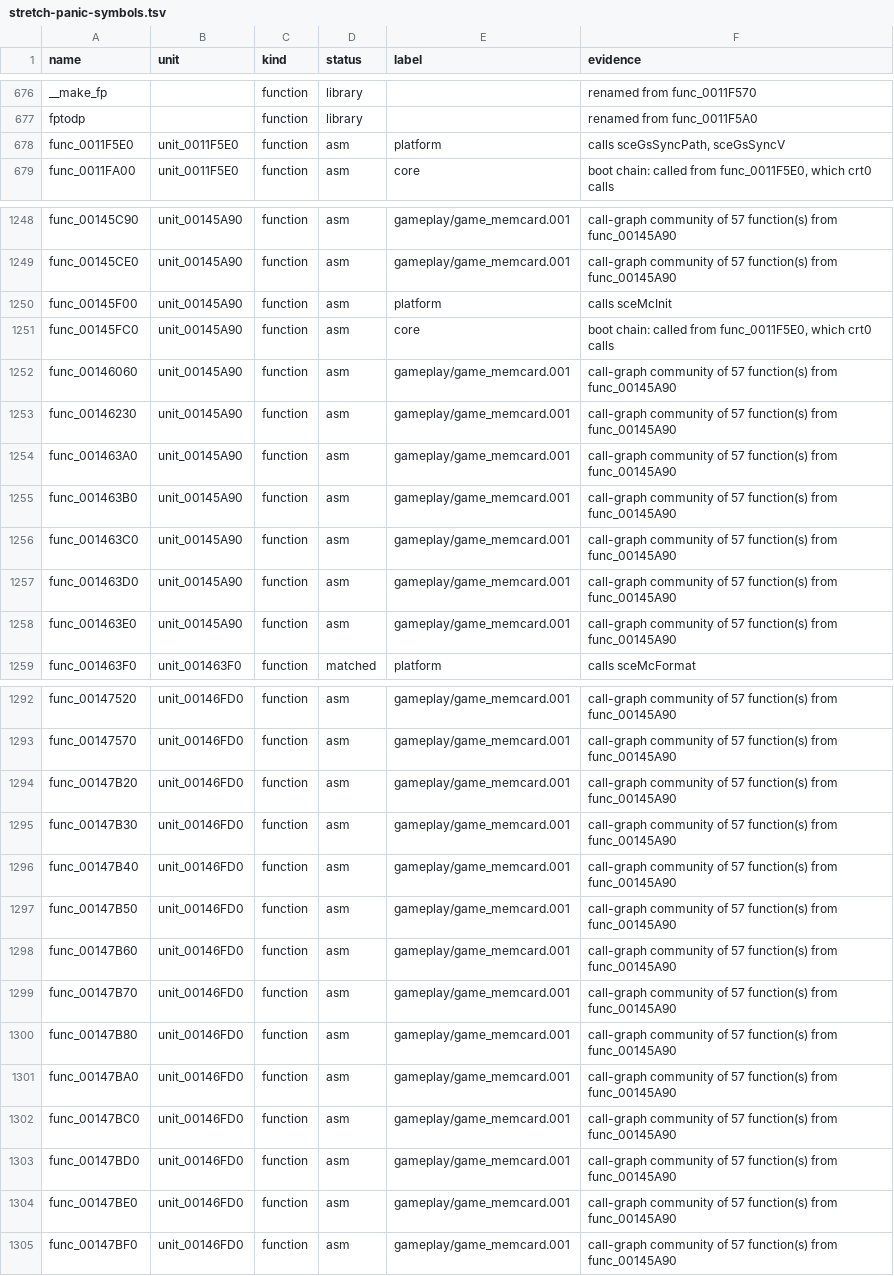
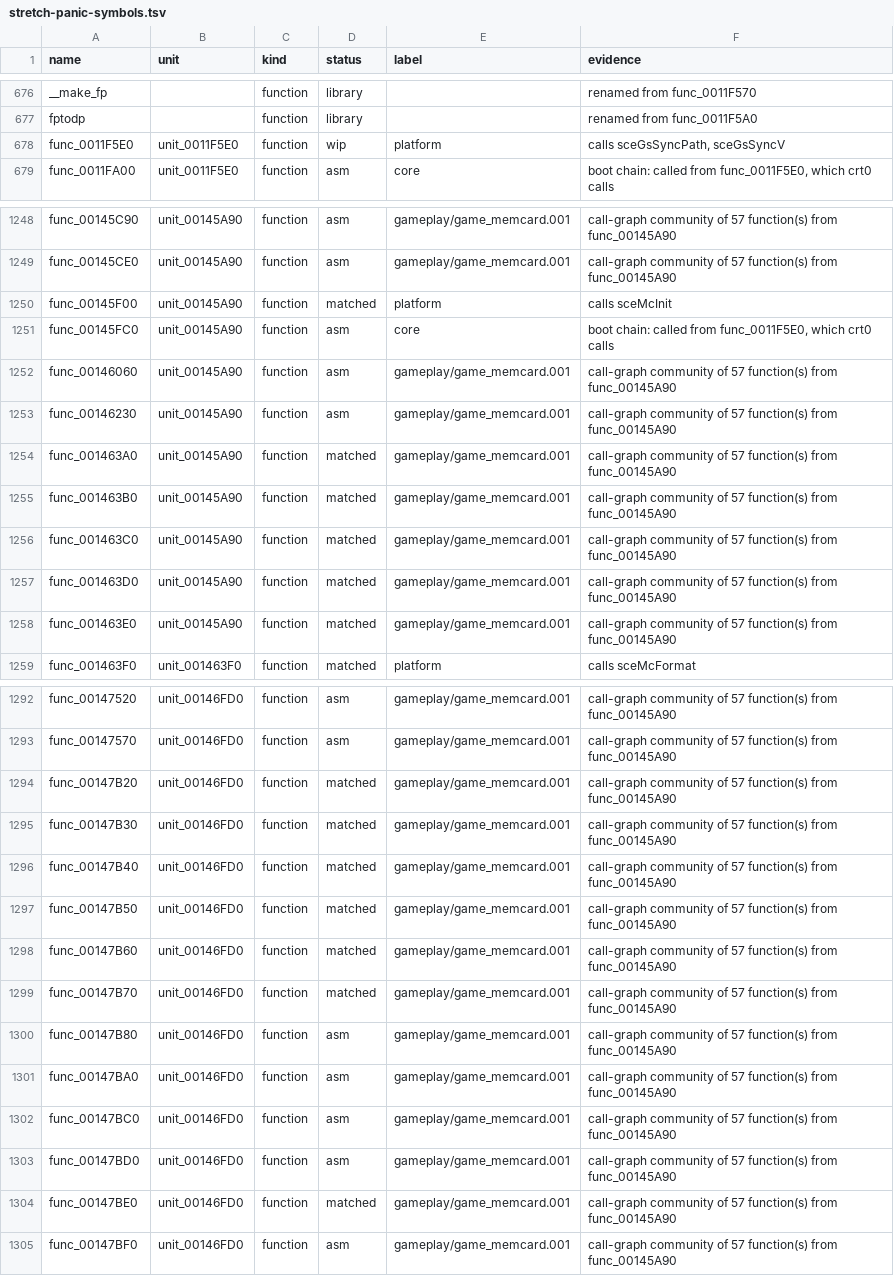
Before and after one commit to Harskov/stretch-panic-usa, a TSV file: symbols/stretch-panic-symbols.tsv, drawn as a sheet; only a part is shown, gaps mark what is left out; the diff covers the shown part only.

```diff
--- a/symbols/stretch-panic-symbols.tsv
+++ b/symbols/stretch-panic-symbols.tsv
@@ -677,3 +677,3 @@ __make_fp		function	library		renamed from func_0011F570
 fptodp		function	library		renamed from func_0011F5A0
-func_0011F5E0	unit_0011F5E0	function	asm	platform	calls sceGsSyncPath, sceGsSyncV
+func_0011F5E0	unit_0011F5E0	function	wip	platform	calls sceGsSyncPath, sceGsSyncV
 func_0011FA00	unit_0011F5E0	function	asm	core	boot chain: called from func_0011F5E0, which crt0 calls
@@ -1249,3 +1249,3 @@ func_00145C90	unit_00145A90	function	asm	gameplay/game_memcard.001	call-graph co
 func_00145CE0	unit_00145A90	function	asm	gameplay/game_memcard.001	call-graph community of 57 function(s) from func_00145A90
-func_00145F00	unit_00145A90	function	asm	platform	calls sceMcInit
+func_00145F00	unit_00145A90	function	matched	platform	calls sceMcInit
 func_00145FC0	unit_00145A90	function	asm	core	boot chain: called from func_0011F5E0, which crt0 calls
@@ -1253,7 +1253,7 @@ func_00146060	unit_00145A90	function	asm	gameplay/game_memcard.001	call-graph co
 func_00146230	unit_00145A90	function	asm	gameplay/game_memcard.001	call-graph community of 57 function(s) from func_00145A90
-func_001463A0	unit_00145A90	function	asm	gameplay/game_memcard.001	call-graph community of 57 function(s) from func_00145A90
-func_001463B0	unit_00145A90	function	asm	gameplay/game_memcard.001	call-graph community of 57 function(s) from func_00145A90
-func_001463C0	unit_00145A90	function	asm	gameplay/game_memcard.001	call-graph community of 57 function(s) from func_00145A90
-func_001463D0	unit_00145A90	function	asm	gameplay/game_memcard.001	call-graph community of 57 function(s) from func_00145A90
-func_001463E0	unit_00145A90	function	asm	gameplay/game_memcard.001	call-graph community of 57 function(s) from func_00145A90
+func_001463A0	unit_00145A90	function	matched	gameplay/game_memcard.001	call-graph community of 57 function(s) from func_00145A90
+func_001463B0	unit_00145A90	function	matched	gameplay/game_memcard.001	call-graph community of 57 function(s) from func_00145A90
+func_001463C0	unit_00145A90	function	matched	gameplay/game_memcard.001	call-graph community of 57 function(s) from func_00145A90
+func_001463D0	unit_00145A90	function	matched	gameplay/game_memcard.001	call-graph community of 57 function(s) from func_00145A90
+func_001463E0	unit_00145A90	function	matched	gameplay/game_memcard.001	call-graph community of 57 function(s) from func_00145A90
 func_001463F0	unit_001463F0	function	matched	platform	calls sceMcFormat
@@ -1293,8 +1293,8 @@ func_00147520	unit_00146FD0	function	asm	gameplay/game_memcard.001	call-graph co
 func_00147570	unit_00146FD0	function	asm	gameplay/game_memcard.001	call-graph community of 57 function(s) from func_00145A90
-func_00147B20	unit_00146FD0	function	asm	gameplay/game_memcard.001	call-graph community of 57 function(s) from func_00145A90
-func_00147B30	unit_00146FD0	function	asm	gameplay/game_memcard.001	call-graph community of 57 function(s) from func_00145A90
-func_00147B40	unit_00146FD0	function	asm	gameplay/game_memcard.001	call-graph community of 57 function(s) from func_00145A90
-func_00147B50	unit_00146FD0	function	asm	gameplay/game_memcard.001	call-graph community of 57 function(s) from func_00145A90
-func_00147B60	unit_00146FD0	function	asm	gameplay/game_memcard.001	call-graph community of 57 function(s) from func_00145A90
-func_00147B70	unit_00146FD0	function	asm	gameplay/game_memcard.001	call-graph community of 57 function(s) from func_00145A90
+func_00147B20	unit_00146FD0	function	matched	gameplay/game_memcard.001	call-graph community of 57 function(s) from func_00145A90
+func_00147B30	unit_00146FD0	function	matched	gameplay/game_memcard.001	call-graph community of 57 function(s) from func_00145A90
+func_00147B40	unit_00146FD0	function	matched	gameplay/game_memcard.001	call-graph community of 57 function(s) from func_00145A90
+func_00147B50	unit_00146FD0	function	matched	gameplay/game_memcard.001	call-graph community of 57 function(s) from func_00145A90
+func_00147B60	unit_00146FD0	function	matched	gameplay/game_memcard.001	call-graph community of 57 function(s) from func_00145A90
+func_00147B70	unit_00146FD0	function	matched	gameplay/game_memcard.001	call-graph community of 57 function(s) from func_00145A90
 func_00147B80	unit_00146FD0	function	asm	gameplay/game_memcard.001	call-graph community of 57 function(s) from func_00145A90
@@ -1303,3 +1303,3 @@ func_00147BC0	unit_00146FD0	function	asm	gameplay/game_memcard.001	call-graph co
 func_00147BD0	unit_00146FD0	function	asm	gameplay/game_memcard.001	call-graph community of 57 function(s) from func_00145A90
-func_00147BE0	unit_00146FD0	function	asm	gameplay/game_memcard.001	call-graph community of 57 function(s) from func_00145A90
+func_00147BE0	unit_00146FD0	function	matched	gameplay/game_memcard.001	call-graph community of 57 function(s) from func_00145A90
 func_00147BF0	unit_00146FD0	function	asm	gameplay/game_memcard.001	call-graph community of 57 function(s) from func_00145A90
```
Also changed, not shown: 8 edited cells elsewhere in this file, 15 other files.
